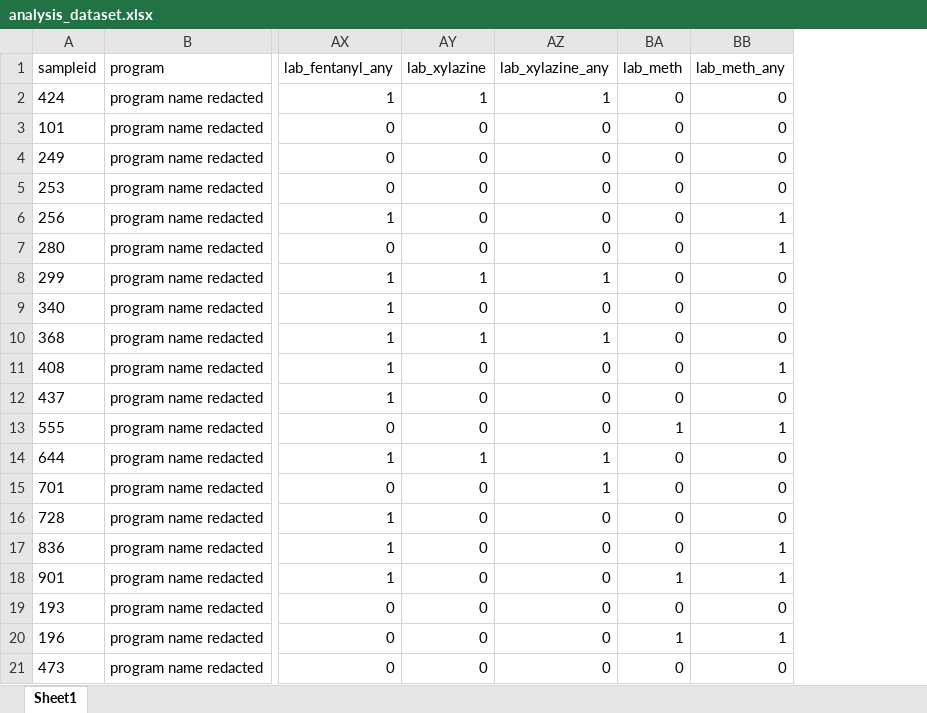
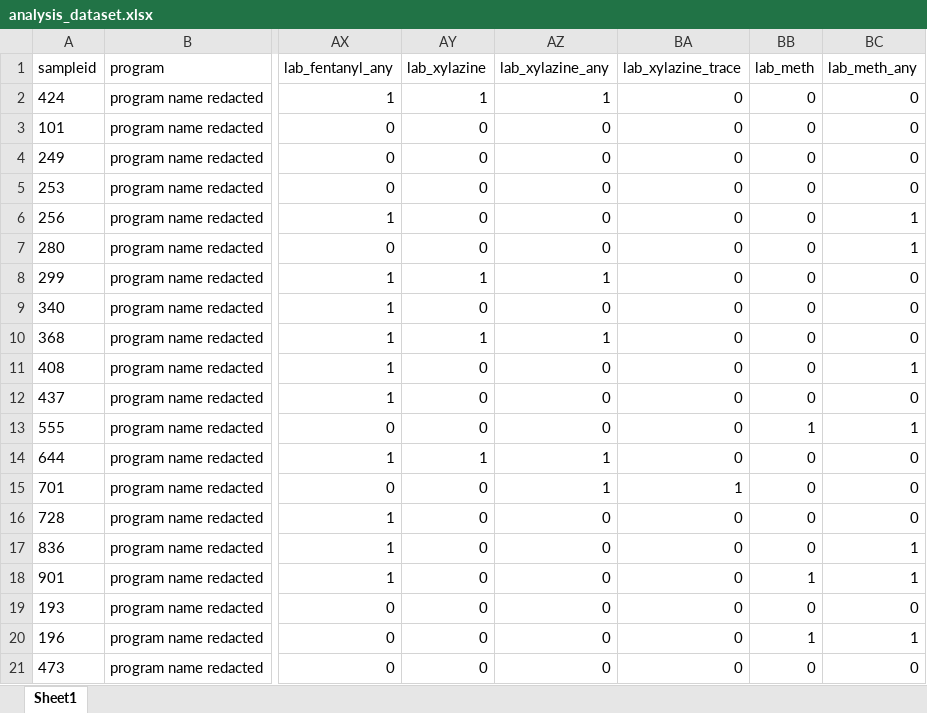
Before and after one commit to opioiddatalab/drugchecking, an Excel workbook: datasets/analysis_dataset.xlsx, sheet Sheet1, drawn as a sheet; only a part is shown, gaps mark what is left out; values as stored, in another font and other column widths than the file's, no borders; the diff names each change by its address in the sheet, - before the commit and + after, or states it on an @@ line.

```diff
--- a/datasets/analysis_dataset.xlsx (sheet Sheet1)
+++ b/datasets/analysis_dataset.xlsx (sheet Sheet1)
+column BA (lab_xylazine_trace), rows 2-21: 0 | 0 | 0 | 0 | 0 | 0 | 0 | 0 | 0 | 0 | 0 | 0 | 0 | 1 | 0 | 0 | 0 | 0 | 0 | 0
```
Also changed, not shown: datasets/lab_detail.xlsx, 11 other files.
